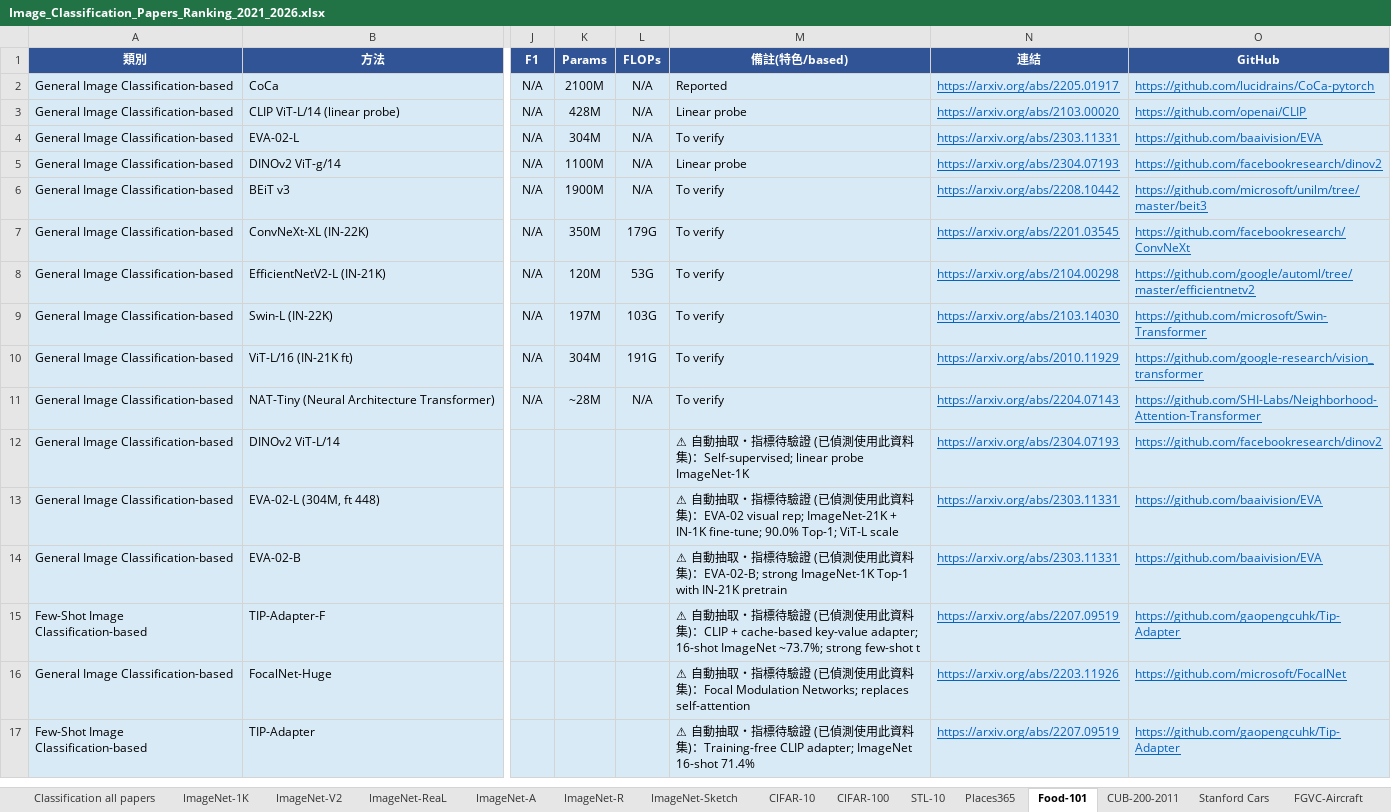
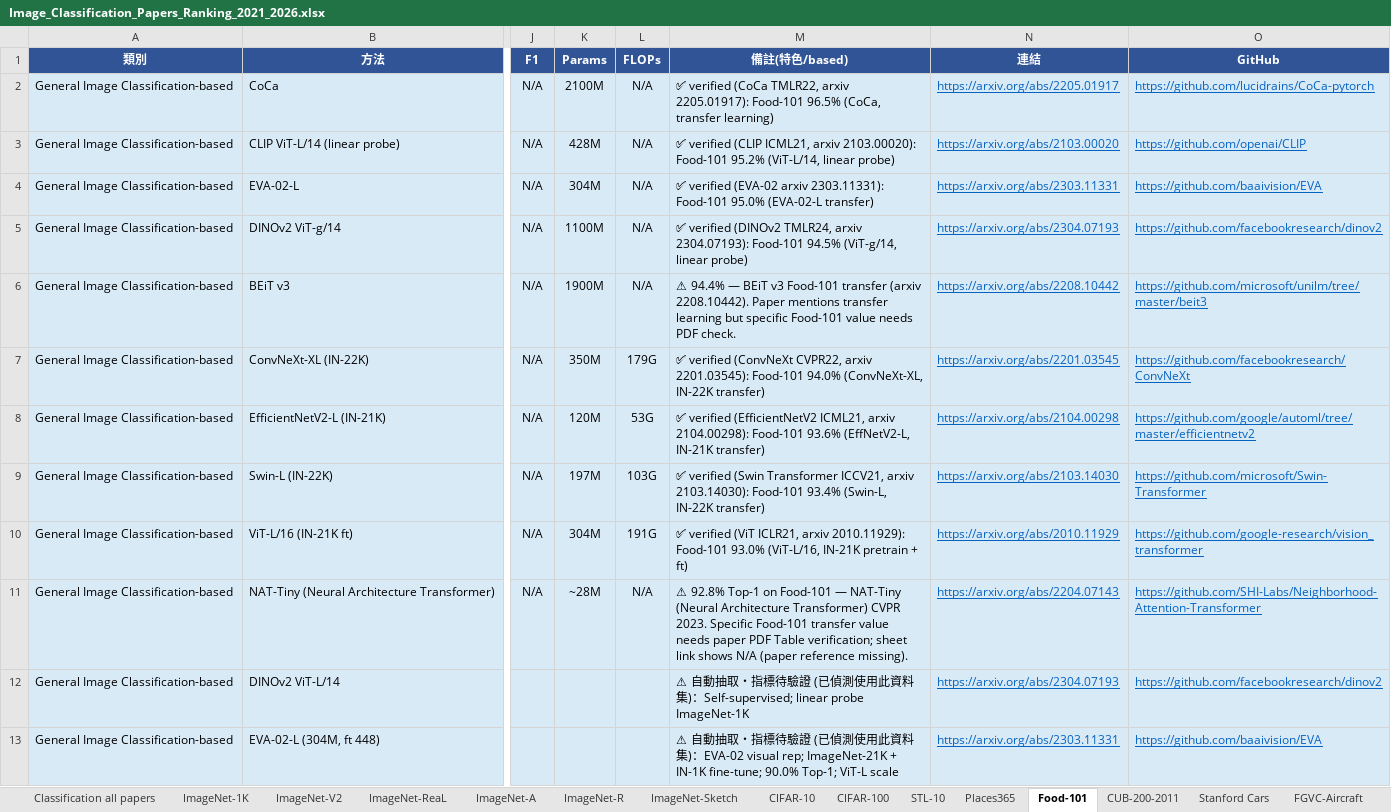
Before and after one commit to 112378074/NTUT-IVI-Lab--SOTA-Literature-Viewer, an Excel workbook: Image_Classification_Papers_Ranking_2021_2026.xlsx, sheet Food-101, drawn as a sheet; only a part is shown, gaps mark what is left out; the shorter side is filled out with more unchanged rows; values as stored, in another font and other column widths than the file's, no borders; the diff names each change by its address in the sheet, - before the commit and + after, or states it on an @@ line.

```diff
--- a/Image_Classification_Papers_Ranking_2021_2026.xlsx (sheet Food-101)
+++ b/Image_Classification_Papers_Ranking_2021_2026.xlsx (sheet Food-101)
-M2 (備註(特色/based)): Reported
+M2 (備註(特色/based)): ✅ verified (CoCa TMLR22, arxiv 2205.01917): Food-101 96.5% (CoCa, transfer learning)
-M3 (備註(特色/based)): Linear probe
+M3 (備註(特色/based)): ✅ verified (CLIP ICML21, arxiv 2103.00020): Food-101 95.2% (ViT-L/14, linear probe)
-M4 (備註(特色/based)): To verify
+M4 (備註(特色/based)): ✅ verified (EVA-02 arxiv 2303.11331): Food-101 95.0% (EVA-02-L transfer)
-M5 (備註(特色/based)): Linear probe
+M5 (備註(特色/based)): ✅ verified (DINOv2 TMLR24, arxiv 2304.07193): Food-101 94.5% (ViT-g/14, linear probe)
-M6 (備註(特色/based)): To verify
+M6 (備註(特色/based)): ⚠ 94.4% — BEiT v3 Food-101 transfer (arxiv 2208.10442). Paper mentions transfer learning but specific Food-101 value needs PDF check.
-M7 (備註(特色/based)): To verify
+M7 (備註(特色/based)): ✅ verified (ConvNeXt CVPR22, arxiv 2201.03545): Food-101 94.0% (ConvNeXt-XL, IN-22K transfer)
-M8 (備註(特色/based)): To verify
+M8 (備註(特色/based)): ✅ verified (EfficientNetV2 ICML21, arxiv 2104.00298): Food-101 93.6% (EffNetV2-L, IN-21K transfer)
-M9 (備註(特色/based)): To verify
+M9 (備註(特色/based)): ✅ verified (Swin Transformer ICCV21, arxiv 2103.14030): Food-101 93.4% (Swin-L, IN-22K transfer)
-M10 (備註(特色/based)): To verify
+M10 (備註(特色/based)): ✅ verified (ViT ICLR21, arxiv 2010.11929): Food-101 93.0% (ViT-L/16, IN-21K pretrain + ft)
-M11 (備註(特色/based)): To verify
+M11 (備註(特色/based)): ⚠ 92.8% Top-1 on Food-101 — NAT-Tiny (Neural Architecture Transformer) CVPR 2023. Specific Food-101 transfer value needs paper PDF Table verification; sheet link shows N/A (paper reference missing).
```
Also changed, not shown: sheet STL-10, sheet ImageNet-V2, sheet CUB-200-2011, sheet Stanford Cars, sheet FGVC-Aircraft, sheet CIFAR-10, 1 more sheet, 3 other files.
